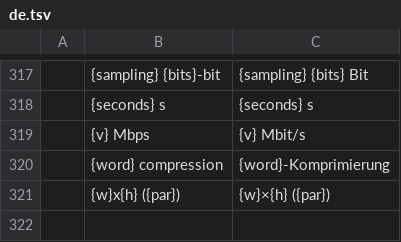
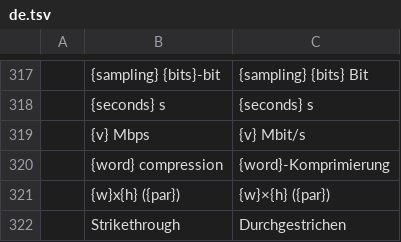
Before and after one commit to ubuntuokos/CinemaFundArchitecture4, a TSV file: python/cfa4_qt/i18n/de.tsv, drawn as a sheet; only a part is shown, gaps mark what is left out.

```diff
--- a/python/cfa4_qt/i18n/de.tsv
+++ b/python/cfa4_qt/i18n/de.tsv
@@ -321 +321,2 @@
 	{w}x{h} ({par})	{w}×{h} ({par})
+	Strikethrough	Durchgestrichen
```
Also changed, not shown: python/cfa4_qt/i18n/es.tsv, python/cfa4_qt/i18n/hu.tsv, 19 other files.
